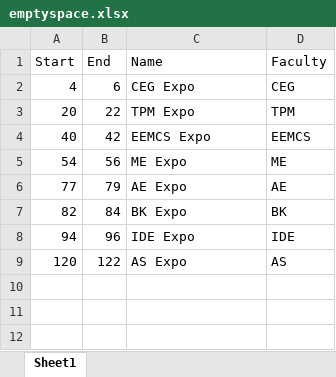
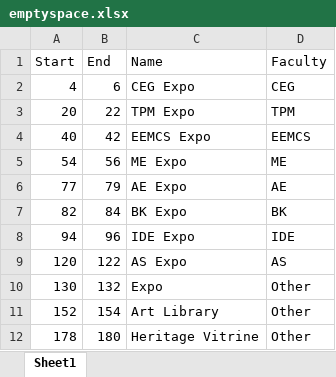
Before and after one commit to c-edwards-eco/Digital-Twin-3, an Excel workbook: data/emptyspace.xlsx, sheet Sheet1, drawn as a sheet; values as stored, in another font and other column widths than the file's, no borders; the diff names each change by its address in the sheet, - before the commit and + after, or states it on an @@ line.

Commit message:
add first floor expo areas
also changed js to be less specific about expo area labeling and styling; easier to change in the emptyspace excel and re-run the r script

```diff
--- a/data/emptyspace.xlsx (sheet Sheet1)
+++ b/data/emptyspace.xlsx (sheet Sheet1)
+row 10: 130 | 132 | Expo | Other
+row 11: 152 | 154 | Art Library | Other
+row 12: 178 | 180 | Heritage Vitrine | Other
```
Also changed, not shown: 5 other files.
